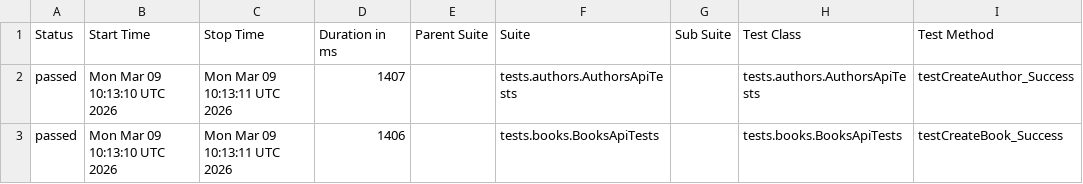
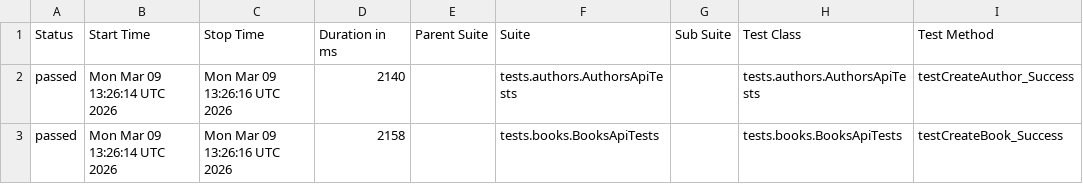
Before and after one commit to GalynaUdaltsova/bookstore-api-tests, a CSV file: data/suites.csv, drawn as a sheet; only a part is shown; the diff names each change by its address in the sheet, - before the commit and + after, or states it on an @@ line.

```diff
--- a/data/suites.csv
+++ b/data/suites.csv
-B2:B3 (Start Time): Mon Mar 09 10:13:10 UTC 2026
+B2:B3 (Start Time): Mon Mar 09 13:26:14 UTC 2026
-C2:C3 (Stop Time): Mon Mar 09 10:13:11 UTC 2026
+C2:C3 (Stop Time): Mon Mar 09 13:26:16 UTC 2026
-D2 (Duration in ms): 1407
+D2 (Duration in ms): 2140
-D3 (Duration in ms): 1406
+D3 (Duration in ms): 2158
```
Also changed, not shown: 33 other files.
